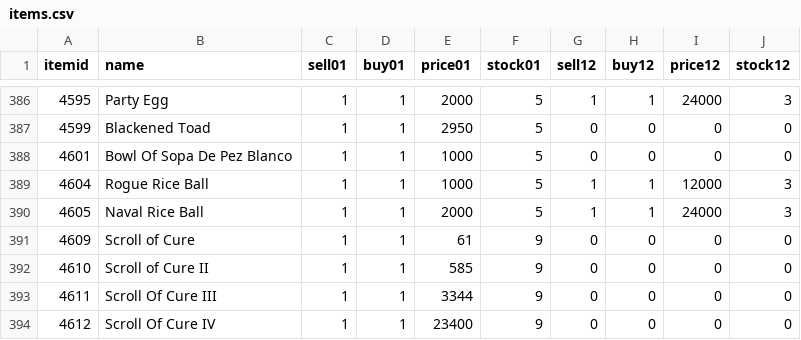
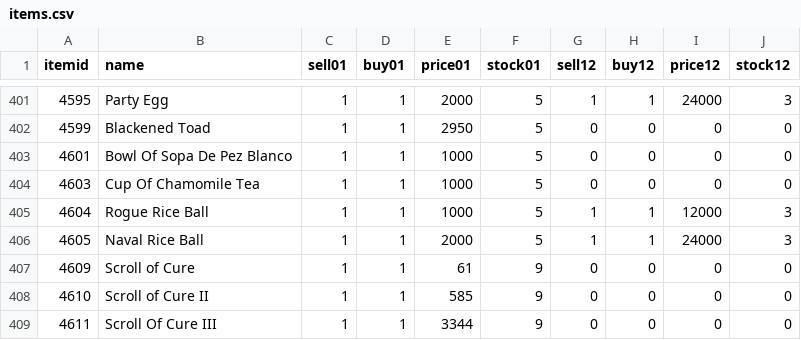
Before and after one commit to LegionXI/pydarkstar, a CSV file: items.csv, drawn as a sheet; only a part is shown, gaps mark what is left out; the shorter side is filled out with more unchanged rows; the diff covers the shown part only; the diff names each change by its address in the sheet, - before the commit and + after, or states it on an @@ line.

```diff
--- a/items.csv
+++ b/items.csv
+row 404: 4603 | Cup Of Chamomile Tea | 1 | 1 | 1000 | 5 | 0 | 0 | 0 | 0
```
Also changed, not shown: 17 added rows elsewhere in this file.
